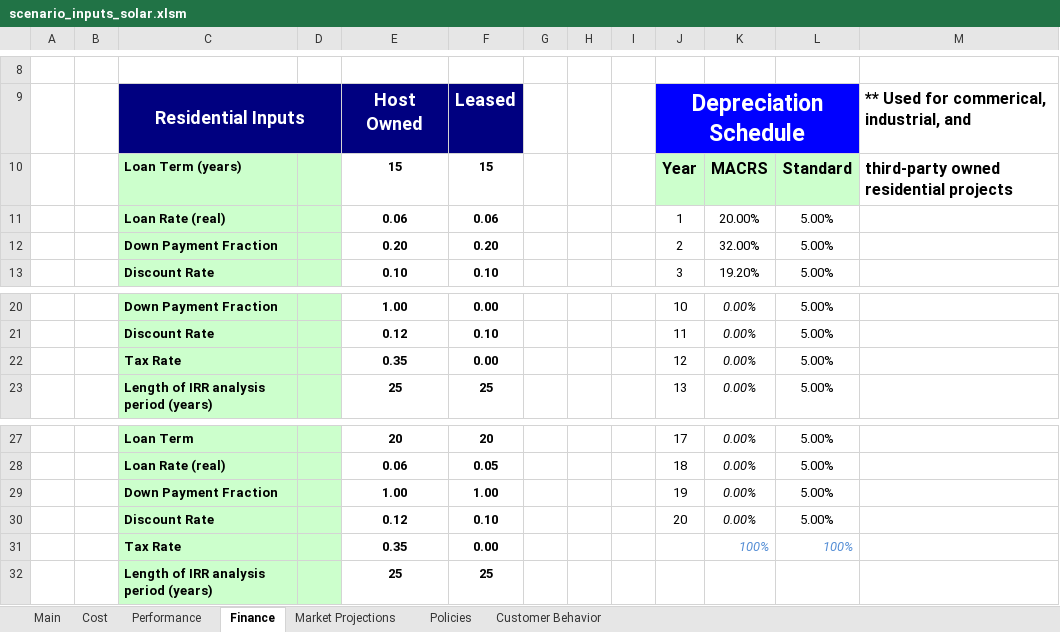
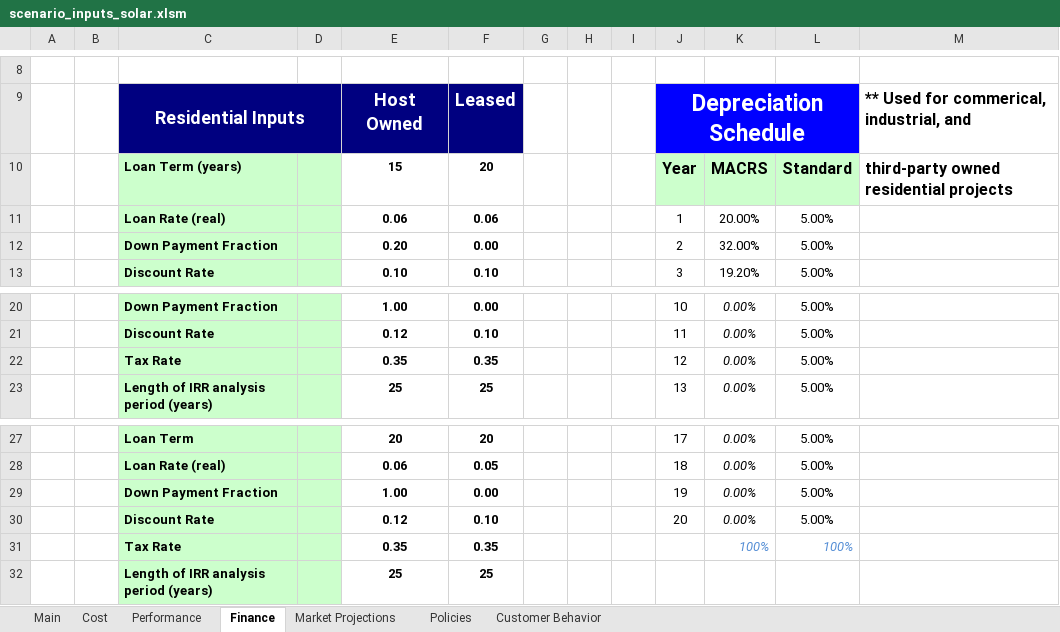
Before and after one commit to jmarinpi/dgen_globetrotter, an Excel workbook: excel/scenario_inputs_solar.xlsm, sheet Finance, drawn as a sheet; only a part is shown, gaps mark what is left out; values as stored, in another font and other column widths than the file's, no borders; the diff names each change by its address in the sheet, - before the commit and + after, or states it on an @@ line.

```diff
--- a/excel/scenario_inputs_solar.xlsm (sheet Finance)
+++ b/excel/scenario_inputs_solar.xlsm (sheet Finance)
-F10: 15
+F10: 20
-F12: 0.20
+F12: 0.00
-F22: 0.00
+F22: 0.35
-F29: 1.00
+F29: 0.00
-F31: 0.00
+F31: 0.35
```
Also changed, not shown: sheet Cost, sheet Market Projections, sheet Main, sheet Policies, charts or pictures.
